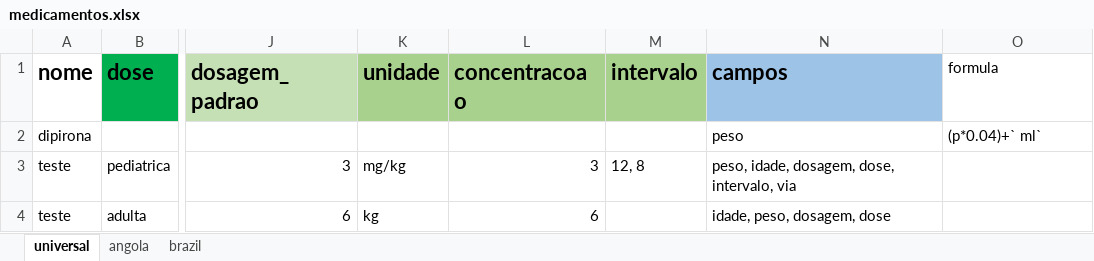
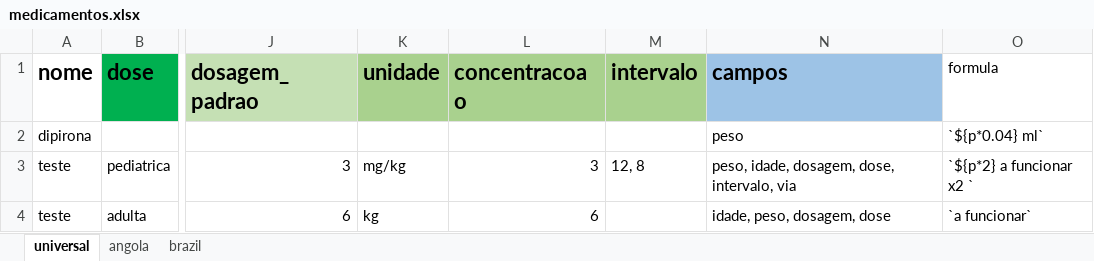
Before and after one commit to pindix/dosagem, an Excel workbook: medicamentos.xlsx, sheet universal, drawn as a sheet; only a part is shown, gaps mark what is left out; values as stored, in another font and other column widths than the file's, no borders; the diff names each change by its address in the sheet, - before the commit and + after, or states it on an @@ line.

```diff
--- a/medicamentos.xlsx (sheet universal)
+++ b/medicamentos.xlsx (sheet universal)
-O2 (formula): (p*0.04)+` ml`
+O2 (formula): `${p*0.04} ml`
-O3 (formula): (empty)
+O3 (formula): `${p*2} a funcionar x2 `
-O4 (formula): (empty)
+O4 (formula): `a funcionar`
```
Also changed, not shown: 1 other file.
